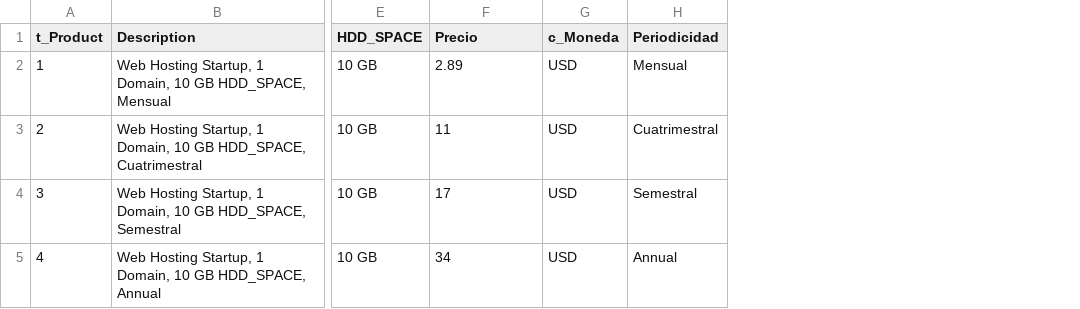
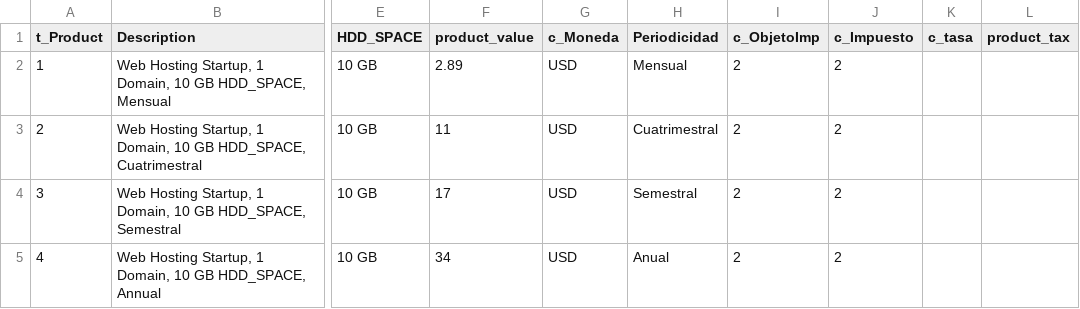
Before and after one commit to TCS2211194M1/Antares_project, a CSV file: tablas/t_Product.csv, drawn as a sheet; only a part is shown, gaps mark what is left out; the diff names each change by its address in the sheet, - before the commit and + after, or states it on an @@ line.

```diff
--- a/tablas/t_Product.csv
+++ b/tablas/t_Product.csv
+column I (c_ObjetoImp), rows 2-5: all 2
+column J (c_Impuesto), rows 2-5: all 2
+column K (c_tasa), empty
+column L (product_tax), empty
-F1: Precio
+F1: product_value
-H5 (Periodicidad): Annual
+H5 (Periodicidad): Anual
```
Also changed, not shown: tablas/c_Impuesto.csv, tablas/c_ObjetoImp.csv, 2 other files.
